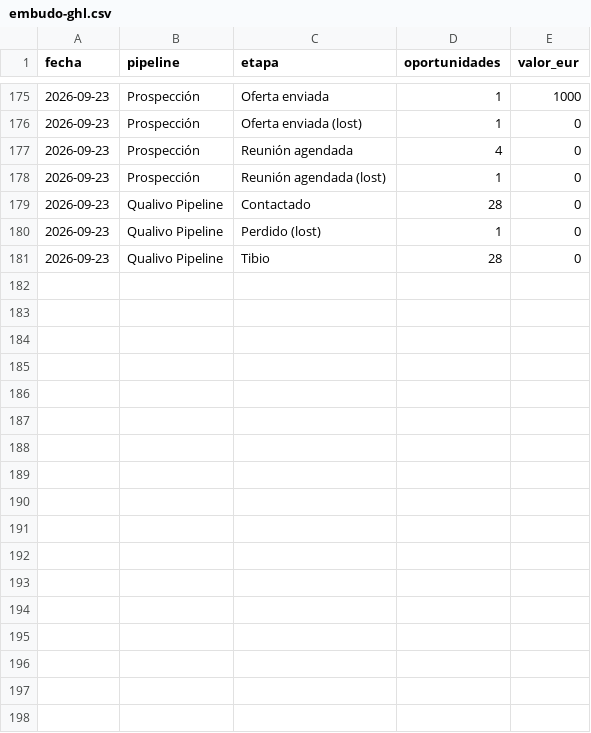
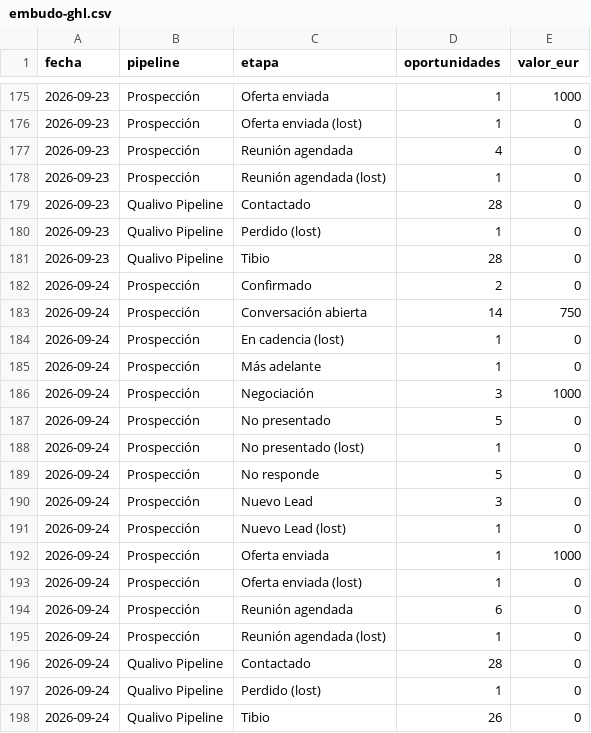
Before and after one commit to qualivo-sys/qualivo, a CSV file: captacion/datos/embudo-ghl.csv, drawn as a sheet; only a part is shown, gaps mark what is left out.

```diff
--- a/captacion/datos/embudo-ghl.csv
+++ b/captacion/datos/embudo-ghl.csv
@@ -181 +181,18 @@ fecha,pipeline,etapa,oportunidades,valor_eur
 2026-09-23,Qualivo Pipeline,Tibio,28,0
+2026-09-24,Prospección,Confirmado,2,0
+2026-09-24,Prospección,Conversación abierta,14,750
+2026-09-24,Prospección,En cadencia (lost),1,0
+2026-09-24,Prospección,Más adelante,1,0
+2026-09-24,Prospección,Negociación,3,1000
+2026-09-24,Prospección,No presentado,5,0
+2026-09-24,Prospección,No presentado (lost),1,0
+2026-09-24,Prospección,No responde,5,0
+2026-09-24,Prospección,Nuevo Lead,3,0
+2026-09-24,Prospección,Nuevo Lead (lost),1,0
+2026-09-24,Prospección,Oferta enviada,1,1000
+2026-09-24,Prospección,Oferta enviada (lost),1,0
+2026-09-24,Prospección,Reunión agendada,6,0
+2026-09-24,Prospección,Reunión agendada (lost),1,0
+2026-09-24,Qualivo Pipeline,Contactado,28,0
+2026-09-24,Qualivo Pipeline,Perdido (lost),1,0
+2026-09-24,Qualivo Pipeline,Tibio,26,0
```
Also changed, not shown: captacion/datos/campanas-diario.csv, captacion/datos/funnel-diario.csv, 1 other file.
